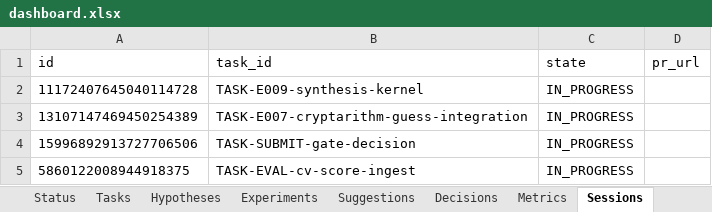
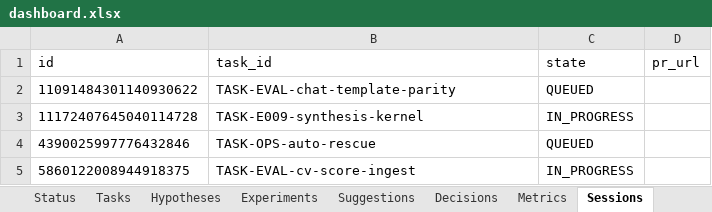
Before and after one commit to manojdadi56/Kaggle, an Excel workbook: state/dashboard.xlsx, sheet Sessions, drawn as a sheet; values as stored, in another font and other column widths than the file's, no borders; removed rows and columns are numbered as before the commit, all else as after; the diff names each change by its address in the sheet, - before the commit and + after, or states it on an @@ line.

Commit message:
tick RUN-20260530-135009: PR #43 merged; E-007 operator-rescued; auto-rescue + chat-template tasks dispatched

```diff
--- a/state/dashboard.xlsx (sheet Sessions)
+++ b/state/dashboard.xlsx (sheet Sessions)
+row 2: 11091484301140930622 | TASK-EVAL-chat-template-parity | QUEUED
-row 3: 13107147469450254389 | TASK-E007-cryptarithm-guess-integration | IN_PROGRESS
-row 4: 15996892913727706506 | TASK-SUBMIT-gate-decision | IN_PROGRESS
+row 4: 4390025997776432846 | TASK-OPS-auto-rescue | QUEUED
```
Also changed, not shown: sheet Tasks, sheet Status, 6 other files.
